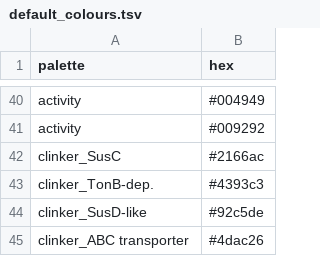
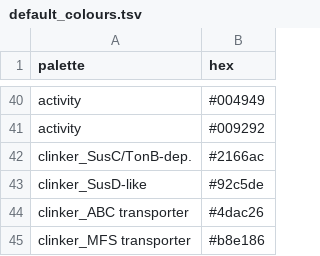
Before and after one commit to MahumFarhan/substrATE, a TSV file: substrate/data/default_colours.tsv, drawn as a sheet; only a part is shown, gaps mark what is left out; the shorter side is filled out with more unchanged rows.

Commit message:
fix: commit outstanding server-side changes
- run_dbcan.py: normalise db filenames for WSL2/Windows compatibility
- clinker.py: consolidate SusC/TonB-dep gene label handling
- default_colours.tsv: merge SusC and TonB-dep colour entries

```diff
--- a/substrate/data/default_colours.tsv
+++ b/substrate/data/default_colours.tsv
@@ -41,4 +41,3 @@ activity	#004949
 activity	#009292
-clinker_SusC	#2166ac
-clinker_TonB-dep.	#4393c3
+clinker_SusC/TonB-dep.	#2166ac
 clinker_SusD-like	#92c5de
```
Also changed, not shown: 2 other files.
